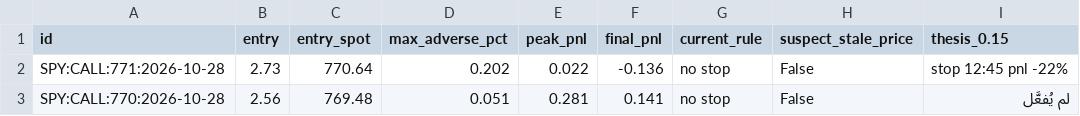
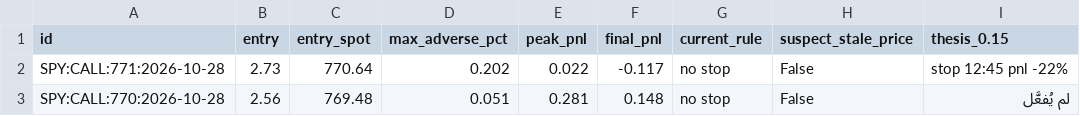
Before and after one commit to anwaralnayri1411-source/spx-bot, a CSV file: spx_thesis_log.csv, drawn as a sheet; only a part is shown; the diff names each change by its address in the sheet, - before the commit and + after, or states it on an @@ line.

```diff
--- a/spx_thesis_log.csv
+++ b/spx_thesis_log.csv
-F2 (final_pnl): -0.136
+F2 (final_pnl): -0.117
-F3 (final_pnl): 0.141
+F3 (final_pnl): 0.148
```
Also changed, not shown: live_quotes_log.csv, spx_track.csv.
